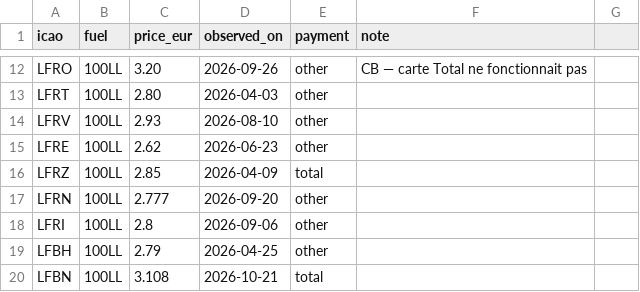
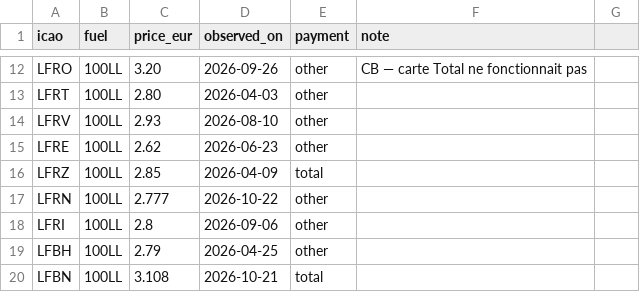
Before and after one commit to Natim/france-ga-pilot-maps, a CSV file: docs/prices.csv, drawn as a sheet; only a part is shown, gaps mark what is left out.

Commit message:
data(prices): refresh LFRN Rennes 100LL observation to 22/10

```diff
--- a/docs/prices.csv
+++ b/docs/prices.csv
@@ -16,3 +16,3 @@ LFRE,100LL,2.62,2026-06-23,other,
 LFRZ,100LL,2.85,2026-04-09,total,
-LFRN,100LL,2.777,2026-09-20,other,
+LFRN,100LL,2.777,2026-10-22,other,
 LFRI,100LL,2.8,2026-09-06,other,
```
